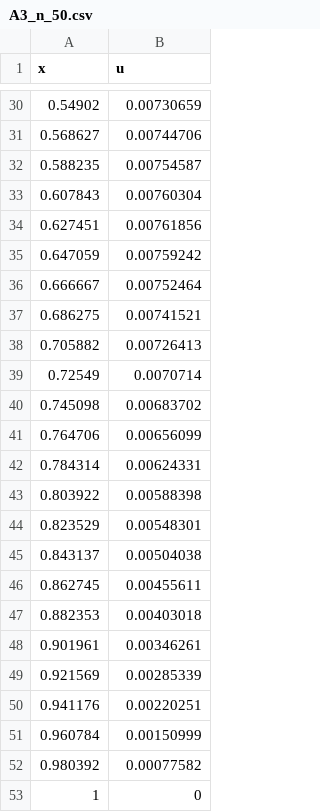
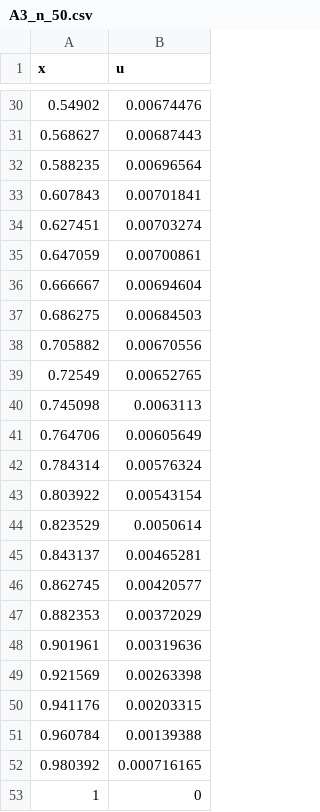
Before and after one commit to stoega/scientificcomputing, a CSV file: build/A3_n_50.csv, drawn as a sheet; only a part is shown, gaps mark what is left out; the diff covers the shown part only.

```diff
--- a/build/A3_n_50.csv
+++ b/build/A3_n_50.csv
@@ -30,24 +30,24 @@ x,u
-0.54902,0.00730659
-0.568627,0.00744706
-0.588235,0.00754587
-0.607843,0.00760304
-0.627451,0.00761856
-0.647059,0.00759242
-0.666667,0.00752464
-0.686275,0.00741521
-0.705882,0.00726413
-0.72549,0.0070714
-0.745098,0.00683702
-0.764706,0.00656099
-0.784314,0.00624331
-0.803922,0.00588398
-0.823529,0.00548301
-0.843137,0.00504038
-0.862745,0.00455611
-0.882353,0.00403018
-0.901961,0.00346261
-0.921569,0.00285339
-0.941176,0.00220251
-0.960784,0.00150999
-0.980392,0.00077582
+0.54902,0.00674476
+0.568627,0.00687443
+0.588235,0.00696564
+0.607843,0.00701841
+0.627451,0.00703274
+0.647059,0.00700861
+0.666667,0.00694604
+0.686275,0.00684503
+0.705882,0.00670556
+0.72549,0.00652765
+0.745098,0.0063113
+0.764706,0.00605649
+0.784314,0.00576324
+0.803922,0.00543154
+0.823529,0.0050614
+0.843137,0.00465281
+0.862745,0.00420577
+0.882353,0.00372029
+0.901961,0.00319636
+0.921569,0.00263398
+0.941176,0.00203315
+0.960784,0.00139388
+0.980392,0.000716165
 1,0
```
Also changed, not shown: 27 edited cells elsewhere in this file, build/A3_n_10.csv, 8 other files.
